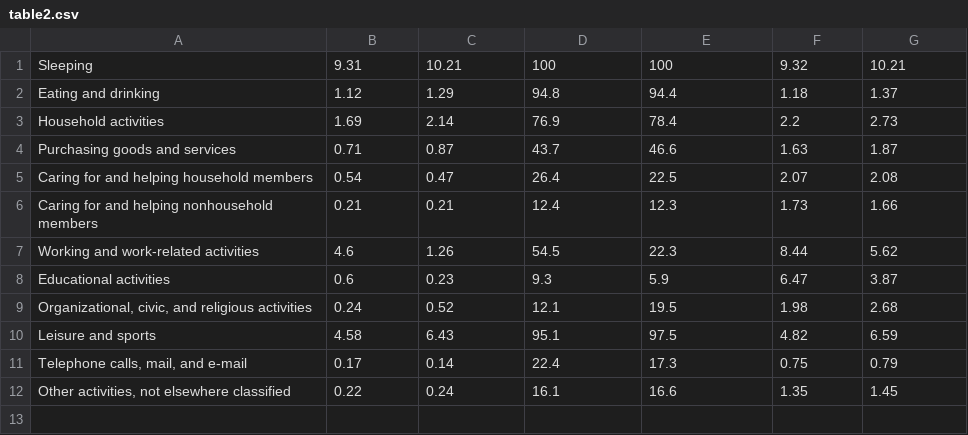
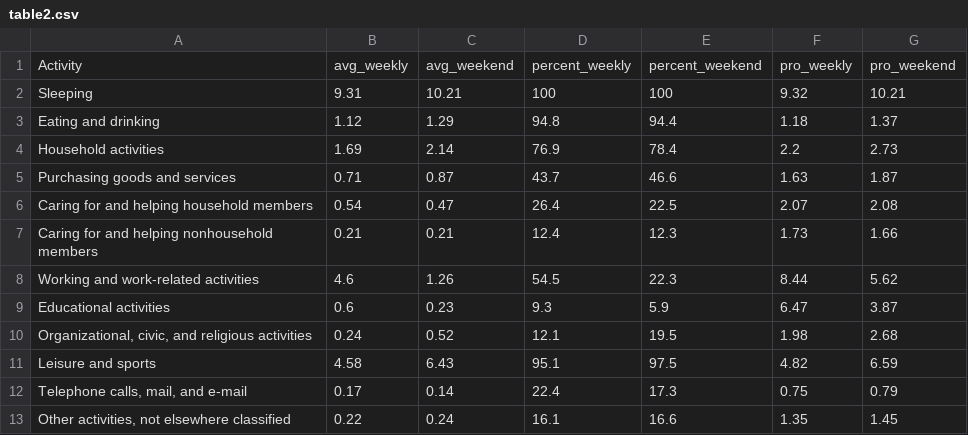
Before and after one commit to AugieMurphy/sleepy-heads, a CSV file: static/table2.csv (was data/table2.csv), drawn as a sheet.

```diff
--- a/data/table2.csv
+++ b/static/table2.csv
@@ -1 +1,2 @@
+Activity, avg_weekly, avg_weekend, percent_weekly, percent_weekend, pro_weekly, pro_weekend
 Sleeping,9.31,10.21,100,100,9.32,10.21
```
Also changed, not shown: 3 other files.
